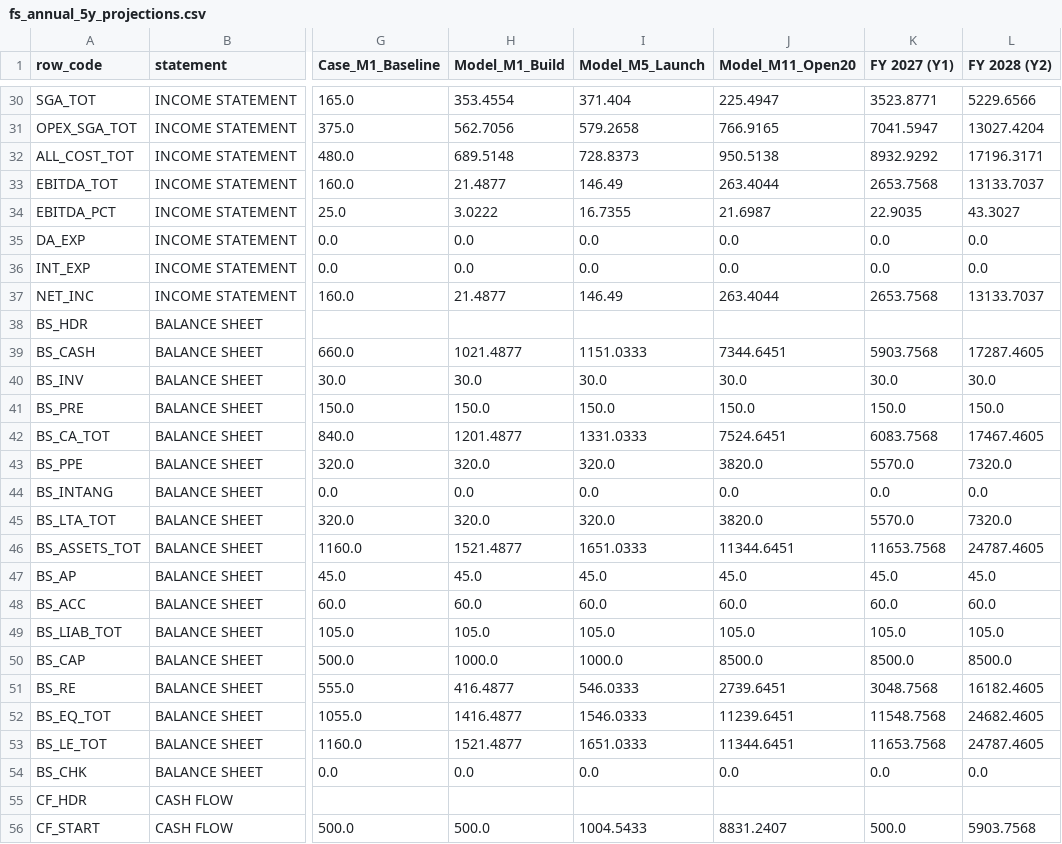
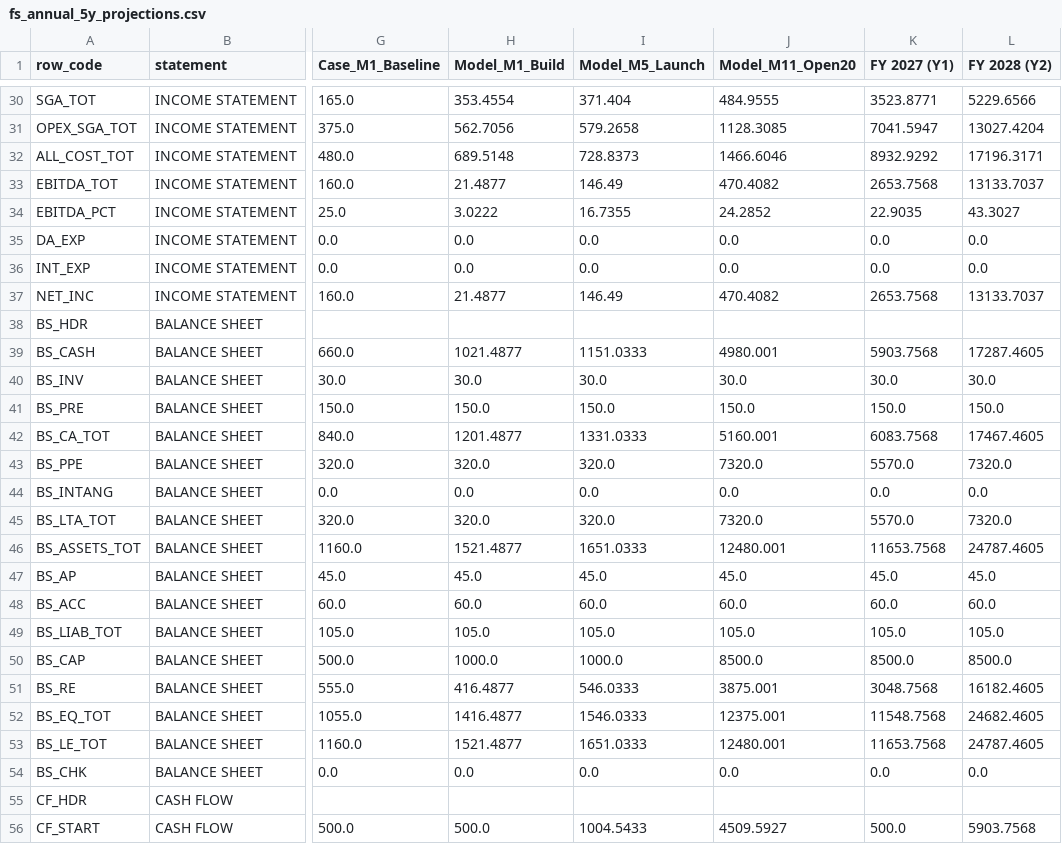
Before and after one commit to 53gf4u1t/VietnamCommerceCaseCompetition2026, a CSV file: FinancialModel/outputs/fs_annual_5y_projections.csv, drawn as a sheet; only a part is shown, gaps mark what is left out; the diff covers the shown part only; the diff names each change by its address in the sheet, - before the commit and + after, or states it on an @@ line.

```diff
--- a/FinancialModel/outputs/fs_annual_5y_projections.csv
+++ b/FinancialModel/outputs/fs_annual_5y_projections.csv
-J30 (Model_M11_Open20): 225.4947
+J30 (Model_M11_Open20): 484.9555
-J31 (Model_M11_Open20): 766.9165
+J31 (Model_M11_Open20): 1128.3085
-J32 (Model_M11_Open20): 950.5138
+J32 (Model_M11_Open20): 1466.6046
-J33 (Model_M11_Open20): 263.4044
+J33 (Model_M11_Open20): 470.4082
-J34 (Model_M11_Open20): 21.6987
+J34 (Model_M11_Open20): 24.2852
-J37 (Model_M11_Open20): 263.4044
+J37 (Model_M11_Open20): 470.4082
-J39 (Model_M11_Open20): 7344.6451
+J39 (Model_M11_Open20): 4980.001
-J42 (Model_M11_Open20): 7524.6451
+J42 (Model_M11_Open20): 5160.001
-J43 (Model_M11_Open20): 3820.0
+J43 (Model_M11_Open20): 7320.0
-J45 (Model_M11_Open20): 3820.0
+J45 (Model_M11_Open20): 7320.0
-J46 (Model_M11_Open20): 11344.6451
+J46 (Model_M11_Open20): 12480.001
-J51 (Model_M11_Open20): 2739.6451
+J51 (Model_M11_Open20): 3875.001
-J52 (Model_M11_Open20): 11239.6451
+J52 (Model_M11_Open20): 12375.001
-J53 (Model_M11_Open20): 11344.6451
+J53 (Model_M11_Open20): 12480.001
-J56 (Model_M11_Open20): 8831.2407
+J56 (Model_M11_Open20): 4509.5927
```
Also changed, not shown: 31 edited cells elsewhere in this file, 33 other files.
